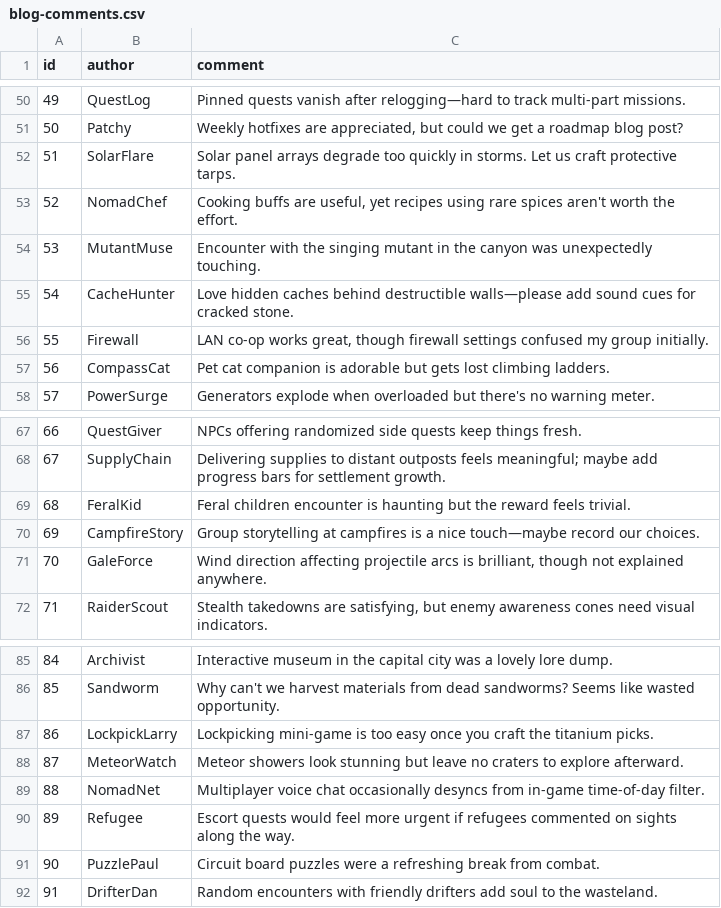
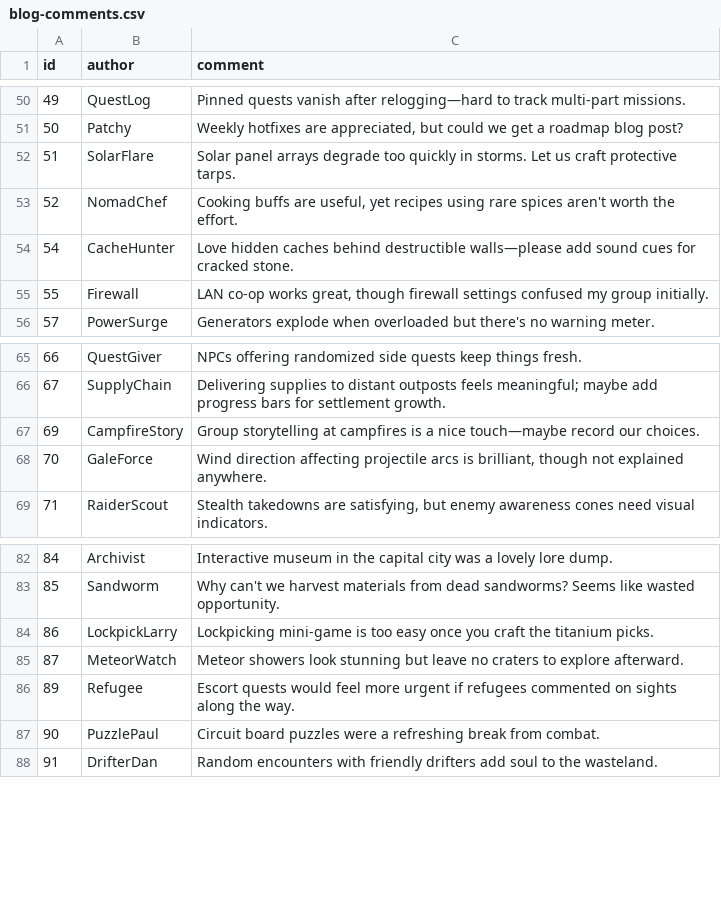
Before and after one commit to weatheredclown/dustland, a CSV file: data/blog-comments.csv, drawn as a sheet; only a part is shown, gaps mark what is left out.

```diff
--- a/data/blog-comments.csv
+++ b/data/blog-comments.csv
@@ -53,6 +53,4 @@ id,author,comment
 52,NomadChef,"Cooking buffs are useful, yet recipes using rare spices aren't worth the effort."
-53,MutantMuse,"Encounter with the singing mutant in the canyon was unexpectedly touching."
 54,CacheHunter,"Love hidden caches behind destructible walls—please add sound cues for cracked stone."
 55,Firewall,"LAN co-op works great, though firewall settings confused my group initially."
-56,CompassCat,"Pet cat companion is adorable but gets lost climbing ladders."
 57,PowerSurge,"Generators explode when overloaded but there's no warning meter."
@@ -68,3 +66,2 @@ id,author,comment
 67,SupplyChain,"Delivering supplies to distant outposts feels meaningful; maybe add progress bars for settlement growth."
-68,FeralKid,"Feral children encounter is haunting but the reward feels trivial."
 69,CampfireStory,"Group storytelling at campfires is a nice touch—maybe record our choices."
@@ -88,3 +85,2 @@ id,author,comment
 87,MeteorWatch,"Meteor showers look stunning but leave no craters to explore afterward."
-88,NomadNet,"Multiplayer voice chat occasionally desyncs from in-game time-of-day filter."
 89,Refugee,"Escort quests would feel more urgent if refugees commented on sights along the way."
```
Also changed, not shown: 1 other file.
